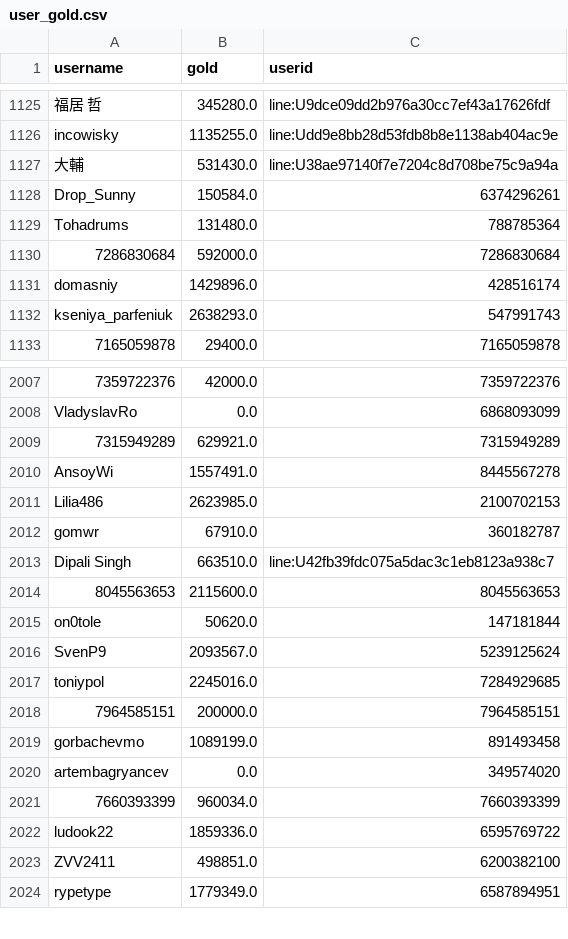
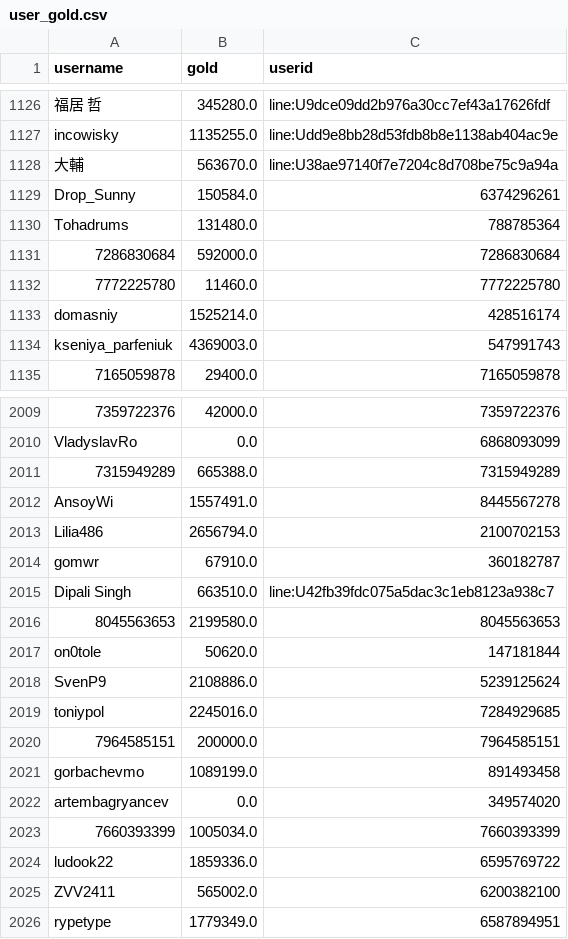
Before and after one commit to a-bormotov/tg_gold_rush, a CSV file: user_gold.csv, drawn as a sheet; only a part is shown, gaps mark what is left out; addresses are those after the commit; the diff covers the shown part only; the diff names each change by its address in the sheet, - before the commit and + after, or states it on an @@ line.

```diff
--- a/user_gold.csv
+++ b/user_gold.csv
-B1128 (gold): 531430.0
+B1128 (gold): 563670.0
+row 1132: 7772225780 | 11460.0 | 7772225780
-B1133 (gold): 1429896.0
+B1133 (gold): 1525214.0
-B1134 (gold): 2638293.0
+B1134 (gold): 4369003.0
-B2011 (gold): 629921.0
+B2011 (gold): 665388.0
-B2013 (gold): 2623985.0
+B2013 (gold): 2656794.0
-B2016 (gold): 2115600.0
+B2016 (gold): 2199580.0
-B2018 (gold): 2093567.0
+B2018 (gold): 2108886.0
-B2023 (gold): 960034.0
+B2023 (gold): 1005034.0
-B2025 (gold): 498851.0
+B2025 (gold): 565002.0
```
Also changed, not shown: 1 added row and 176 edited cells elsewhere in this file, user_total.csv.
